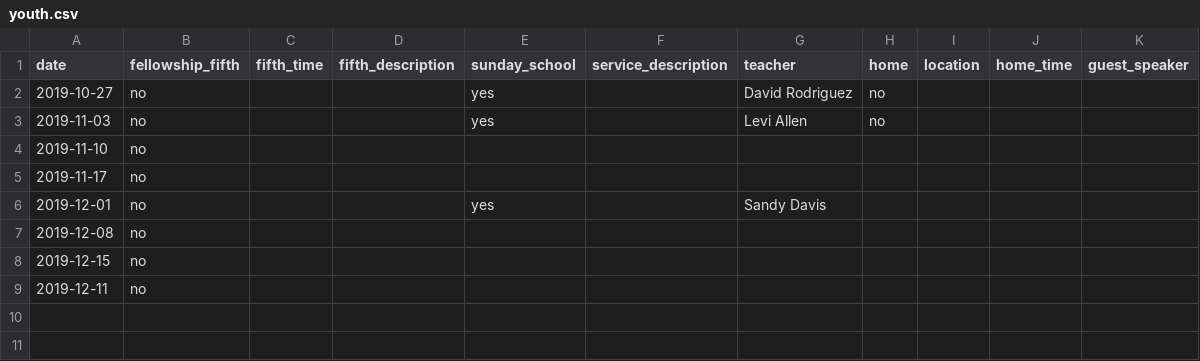
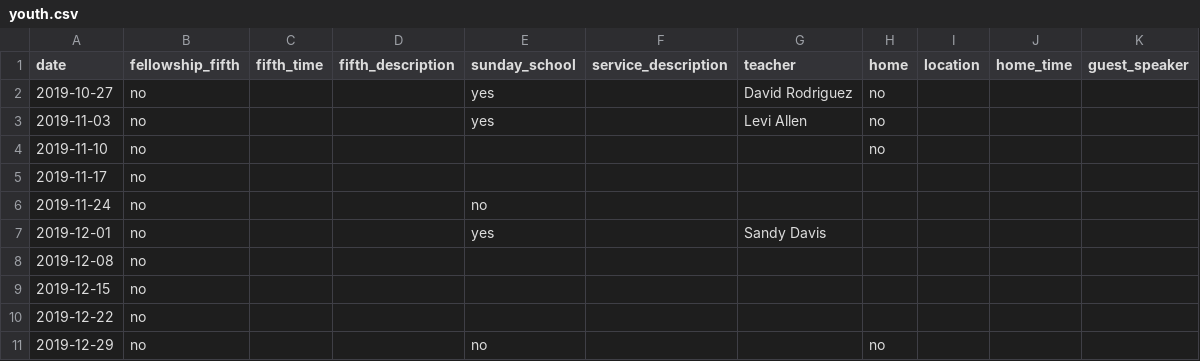
Before and after one commit to wadeallen/fbcmuncie_2018, a CSV file: _data/youth.csv, drawn as a sheet.

```diff
--- a/_data/youth.csv
+++ b/_data/youth.csv
@@ -3,4 +3,5 @@ date,fellowship_fifth,fifth_time,fifth_description,sunday_school,service_descrip
 2019-11-03,no,,,yes,,Levi Allen,no,,,
-2019-11-10,no,,,,,,,,,
+2019-11-10,no,,,,,,no,,,
 2019-11-17,no,,,,,,,,,
+2019-11-24,no,,,no,,,,,,
 2019-12-01,no,,,yes,,Sandy Davis,,,,
@@ -8,2 +9,3 @@ date,fellowship_fifth,fifth_time,fifth_description,sunday_school,service_descrip
 2019-12-15,no,,,,,,,,,
-2019-12-11,no,,,,,,,,,
+2019-12-22,no,,,,,,,,,
+2019-12-29,no,,,no,,,no,,,
```
Also changed, not shown: 2 other files.
